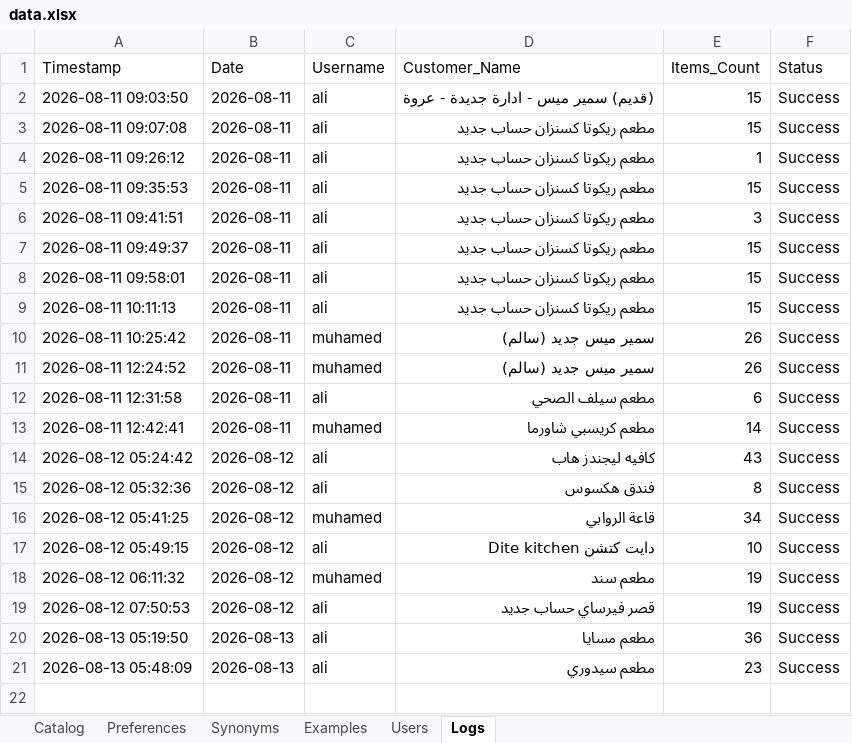
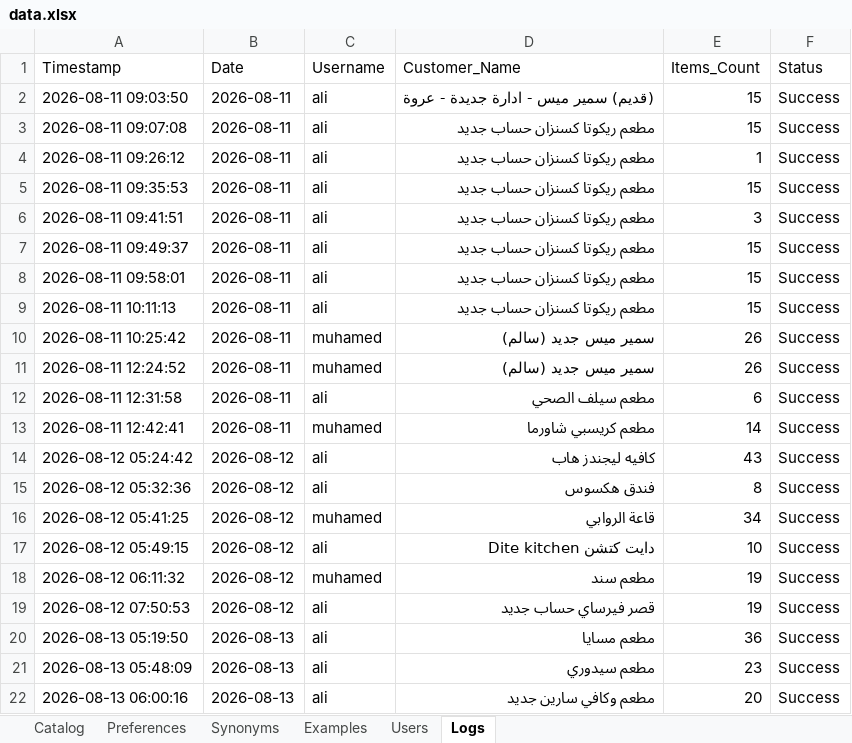
Before and after one commit to aliothman1997/order-entry-system, an Excel workbook: data.xlsx, sheet Logs, drawn as a sheet; values as stored, in another font and other column widths than the file's, no borders; the diff names each change by its address in the sheet, - before the commit and + after, or states it on an @@ line.

Commit message:
تسجيل عملية طلبية جديدة لـ مطعم وكافي سارين جديد

```diff
--- a/data.xlsx (sheet Logs)
+++ b/data.xlsx (sheet Logs)
+row 22: 2026-08-13 06:00:16 | 2026-08-13 | ali | مطعم وكافي سارين جديد | 20 | Success
```
